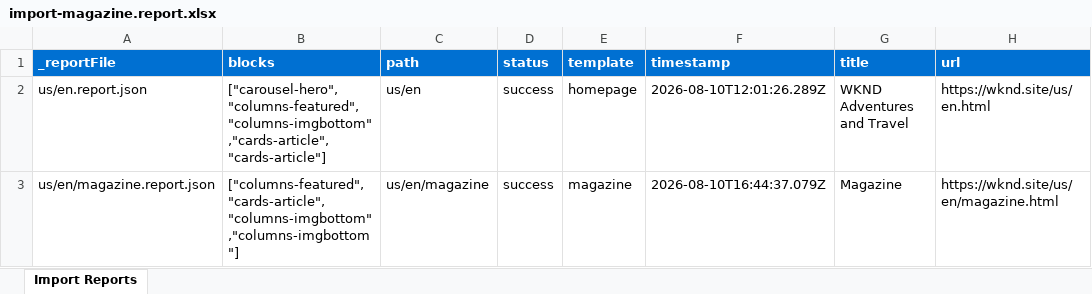
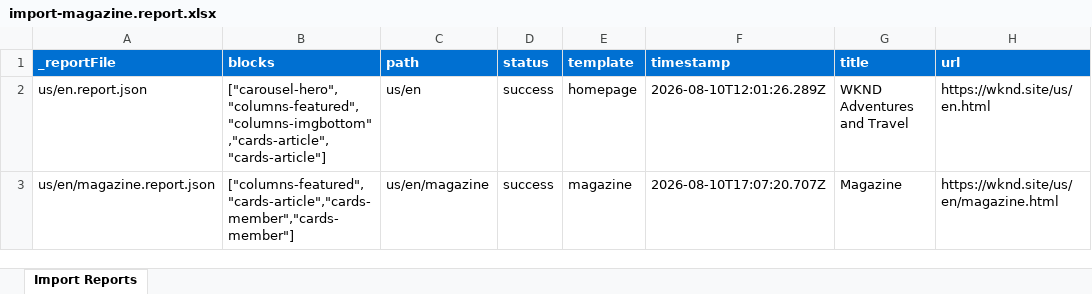
Before and after one commit to pdave03/eds-learning, an Excel workbook: tools/importer/reports/import-magazine.report.xlsx, sheet Import Reports, drawn as a sheet; values as stored, in another font and other column widths than the file's, no borders; the diff names each change by its address in the sheet, - before the commit and + after, or states it on an @@ line.

```diff
--- a/tools/importer/reports/import-magazine.report.xlsx (sheet Import Reports)
+++ b/tools/importer/reports/import-magazine.report.xlsx (sheet Import Reports)
-B3 (blocks): ["columns-featured","cards-article","columns-imgbottom","columns-imgbottom"]
+B3 (blocks): ["columns-featured","cards-article","cards-member","cards-member"]
-F3 (timestamp): 2026-08-10T16:44:37.079Z
+F3 (timestamp): 2026-08-10T17:07:20.707Z
```
Also changed, not shown: 5 other files.
